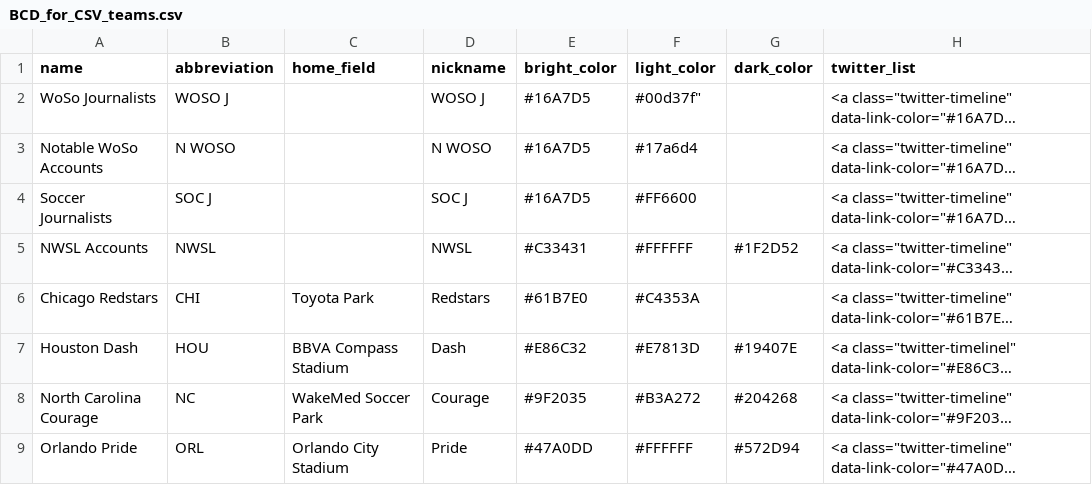
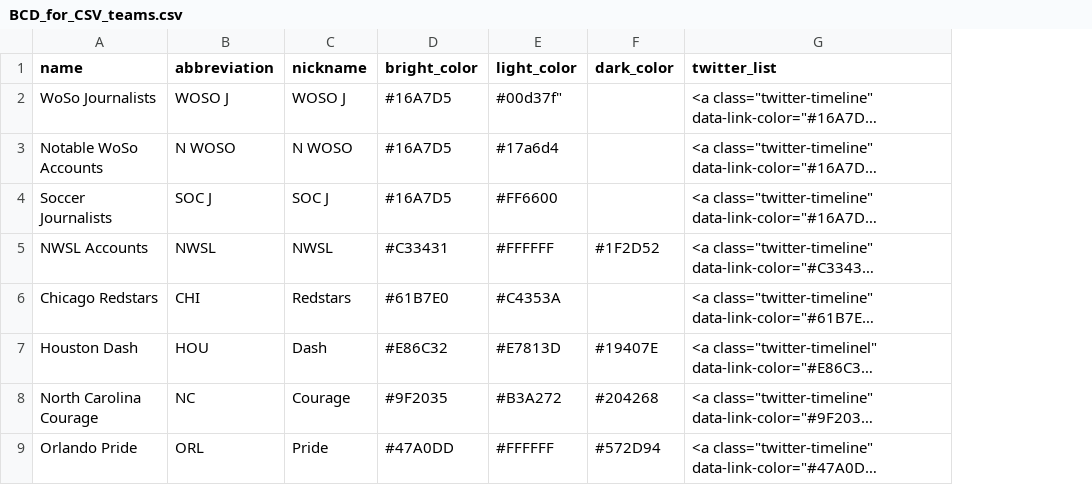
Before and after one commit to femaleinventor/Backcourt_Dribble, a CSV file: lib/seeds/BCD_for_CSV_teams.csv, drawn as a sheet; only a part is shown; long unchanged cells end in …; the diff names each change by its address in the sheet, - before the commit and + after, or states it on an @@ line.

Commit message:
Deletes venue from team file and adds more seed data

```diff
--- a/lib/seeds/BCD_for_CSV_teams.csv
+++ b/lib/seeds/BCD_for_CSV_teams.csv
-column C (home_field), rows 6-9: Toyota Park | BBVA Compass Stadium | WakeMed Soccer Park | Orlando City Stadium
```
Also changed, not shown: 1 other file.
